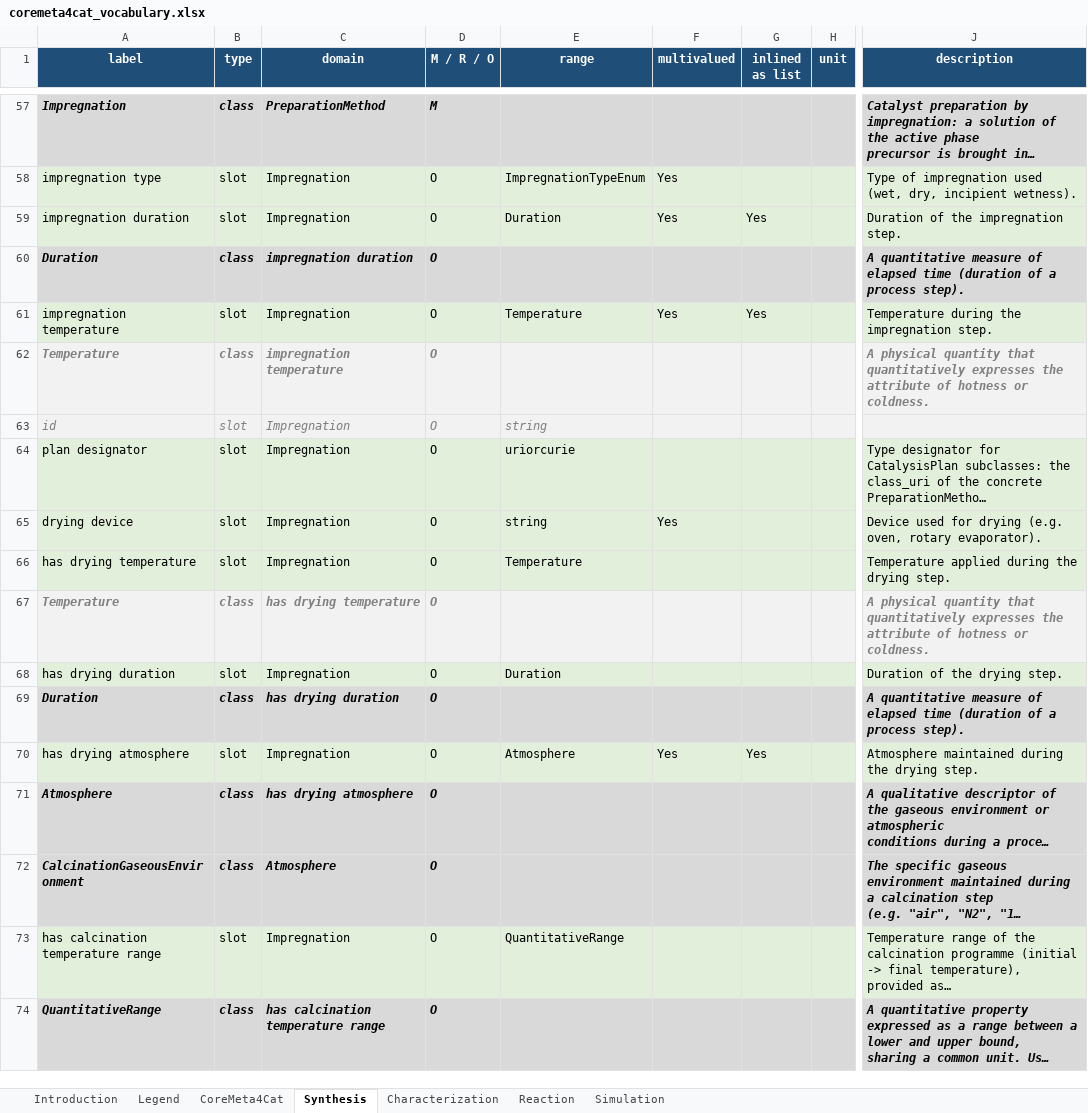
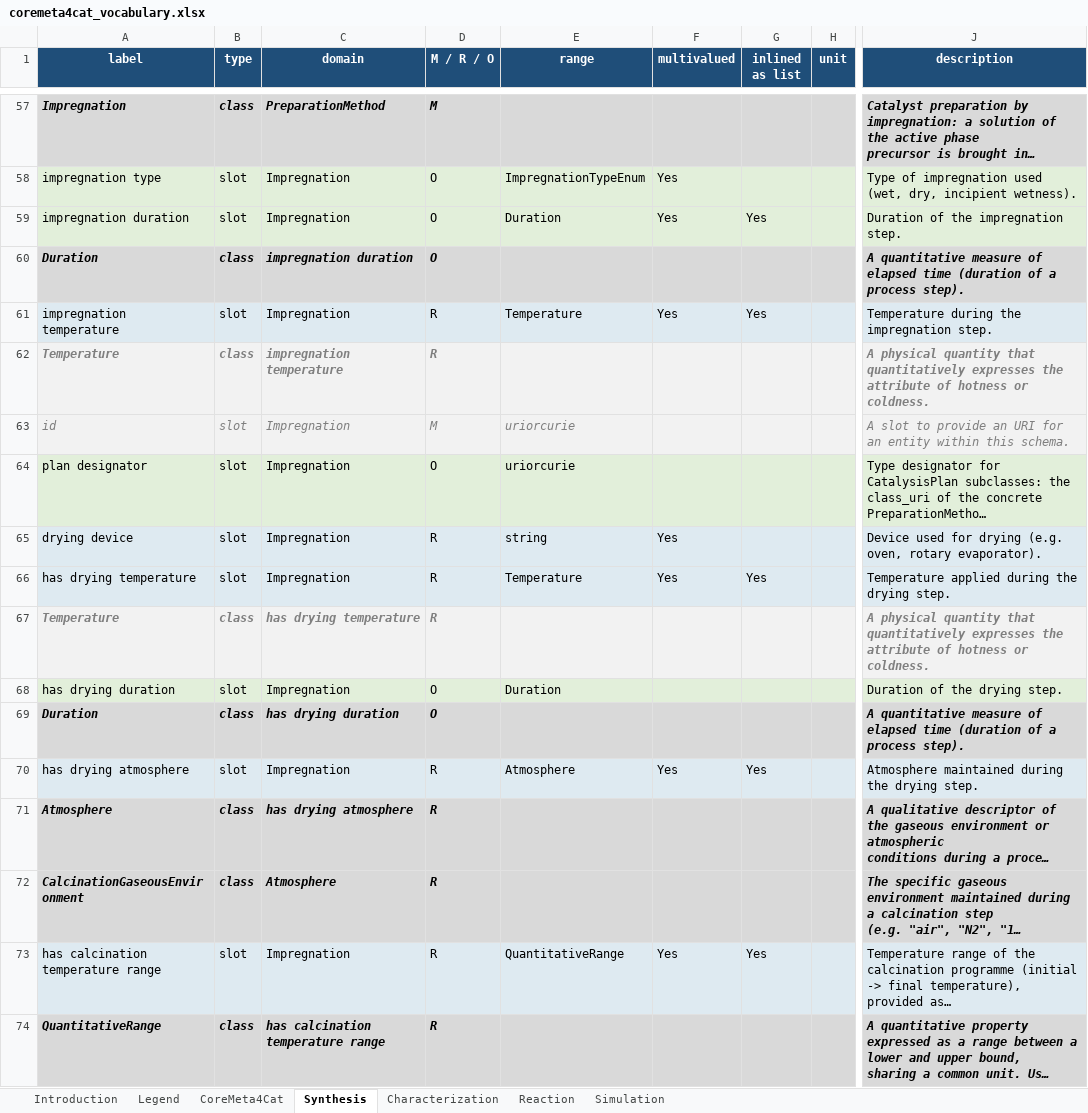
Before and after one commit to nfdi4cat/CoreMeta4Cat, an Excel workbook: docs/assets/coremeta4cat_vocabulary.xlsx, sheet Synthesis, drawn as a sheet; only a part is shown, gaps mark what is left out; long unchanged cells end in …; values as stored, in another font and other column widths than the file's, no borders; the diff covers the shown part only; the diff names each change by its address in the sheet, - before the commit and + after, or states it on an @@ line.

```diff
--- a/docs/assets/coremeta4cat_vocabulary.xlsx (sheet Synthesis)
+++ b/docs/assets/coremeta4cat_vocabulary.xlsx (sheet Synthesis)
-D61:D62 (M / R / O): O
+D61:D62 (M / R / O): R
-D63 (M / R / O): O
+D63 (M / R / O): M
-E63 (range): string
+E63 (range): uriorcurie
-J63 (description): (empty)
+J63 (description): A slot to provide an URI for an entity within this schema.
-D65:D67 (M / R / O): O
+D65:D67 (M / R / O): R
-F66 (multivalued): (empty)
+F66 (multivalued): Yes
-G66 (inlined as list): (empty)
+G66 (inlined as list): Yes
-D70:D74 (M / R / O): O
+D70:D74 (M / R / O): R
-F73 (multivalued): (empty)
+F73 (multivalued): Yes
-G73 (inlined as list): (empty)
+G73 (inlined as list): Yes
```
Also changed, not shown: 326 edited cells elsewhere in this sheet, sheet Reaction, sheet Characterization, sheet Simulation, sheet CoreMeta4Cat, sheet Introduction, sheet Legend.
